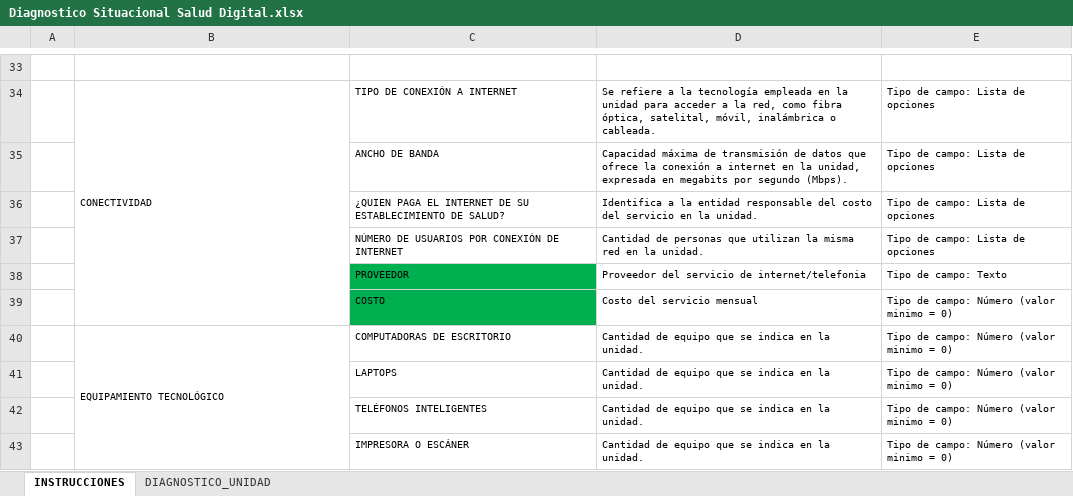
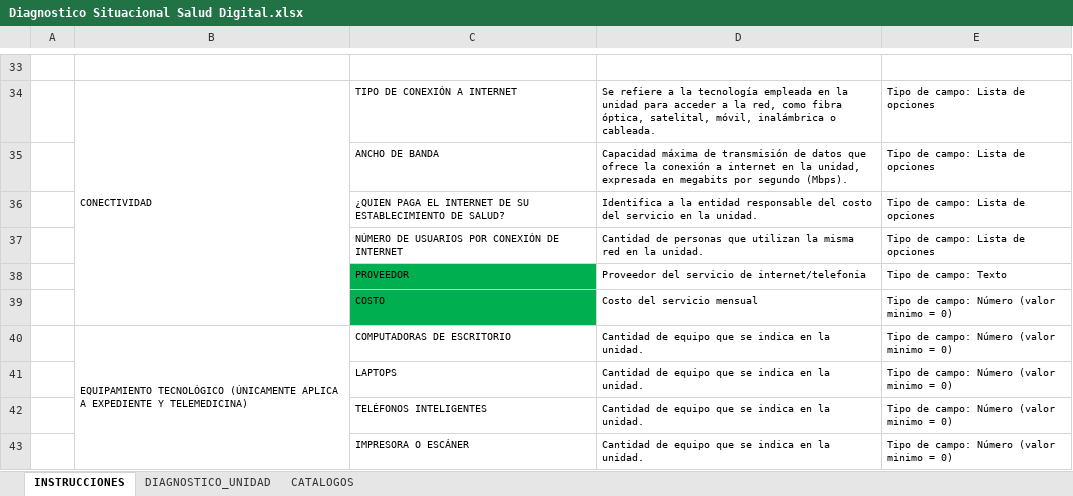
Before and after one commit to Subsecretaria-de-gobierno-digital/recursos, an Excel workbook: Diagnostico Situacional Salud Digital.xlsx, sheet INSTRUCCIONES, drawn as a sheet; only a part is shown, gaps mark what is left out; values as stored, in another font and other column widths than the file's, no borders; the diff names each change by its address in the sheet, - before the commit and + after, or states it on an @@ line.

```diff
--- a/Diagnostico Situacional Salud Digital.xlsx (sheet INSTRUCCIONES)
+++ b/Diagnostico Situacional Salud Digital.xlsx (sheet INSTRUCCIONES)
@@ sheet tab unhidden: CATALOGOS @@
-B40: EQUIPAMIENTO TECNOLÓGICO
+B40: EQUIPAMIENTO TECNOLÓGICO (ÚNICAMENTE APLICA A EXPEDIENTE Y TELEMEDICINA)
```
Also changed, not shown: sheet DIAGNOSTICO_UNIDAD.
